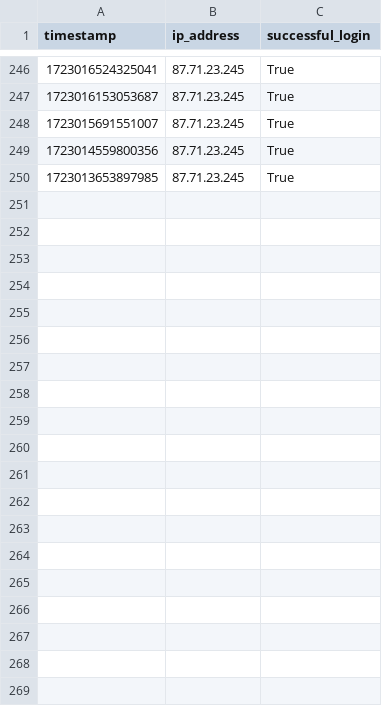
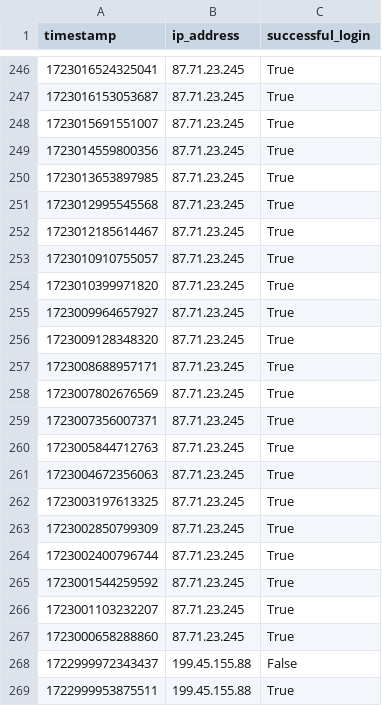
Before and after one commit to GiulioAppetito/cep-genetic-algorithms-thesis, a CSV file: Flink-cep-examples-main/src/main/resources/datasets/sources/ithaca-sshd-processed-simple.csv, drawn as a sheet; only a part is shown, gaps mark what is left out; the diff covers the shown part only; the diff names each change by its address in the sheet, - before the commit and + after, or states it on an @@ line.

```diff
--- a/Flink-cep-examples-main/src/main/resources/datasets/sources/ithaca-sshd-processed-simple.csv
+++ b/Flink-cep-examples-main/src/main/resources/datasets/sources/ithaca-sshd-processed-simple.csv
+row 251: 1723012995545568 | 87.71.23.245 | True
+row 252: 1723012185614467 | 87.71.23.245 | True
+row 253: 1723010910755057 | 87.71.23.245 | True
+row 254: 1723010399971820 | 87.71.23.245 | True
+row 255: 1723009964657927 | 87.71.23.245 | True
+row 256: 1723009128348320 | 87.71.23.245 | True
+row 257: 1723008688957171 | 87.71.23.245 | True
+row 258: 1723007802676569 | 87.71.23.245 | True
+row 259: 1723007356007371 | 87.71.23.245 | True
+row 260: 1723005844712763 | 87.71.23.245 | True
+row 261: 1723004672356063 | 87.71.23.245 | True
+row 262: 1723003197613325 | 87.71.23.245 | True
+row 263: 1723002850799309 | 87.71.23.245 | True
+row 264: 1723002400796744 | 87.71.23.245 | True
+row 265: 1723001544259592 | 87.71.23.245 | True
+row 266: 1723001103232207 | 87.71.23.245 | True
+row 267: 1723000658288860 | 87.71.23.245 | True
+row 268: 1722999972343437 | 199.45.155.88 | False
+row 269: 1722999953875511 | 199.45.155.88 | True
```
Also changed, not shown: 32 added rows and 9 edited cells elsewhere in this file, 19 other files.
